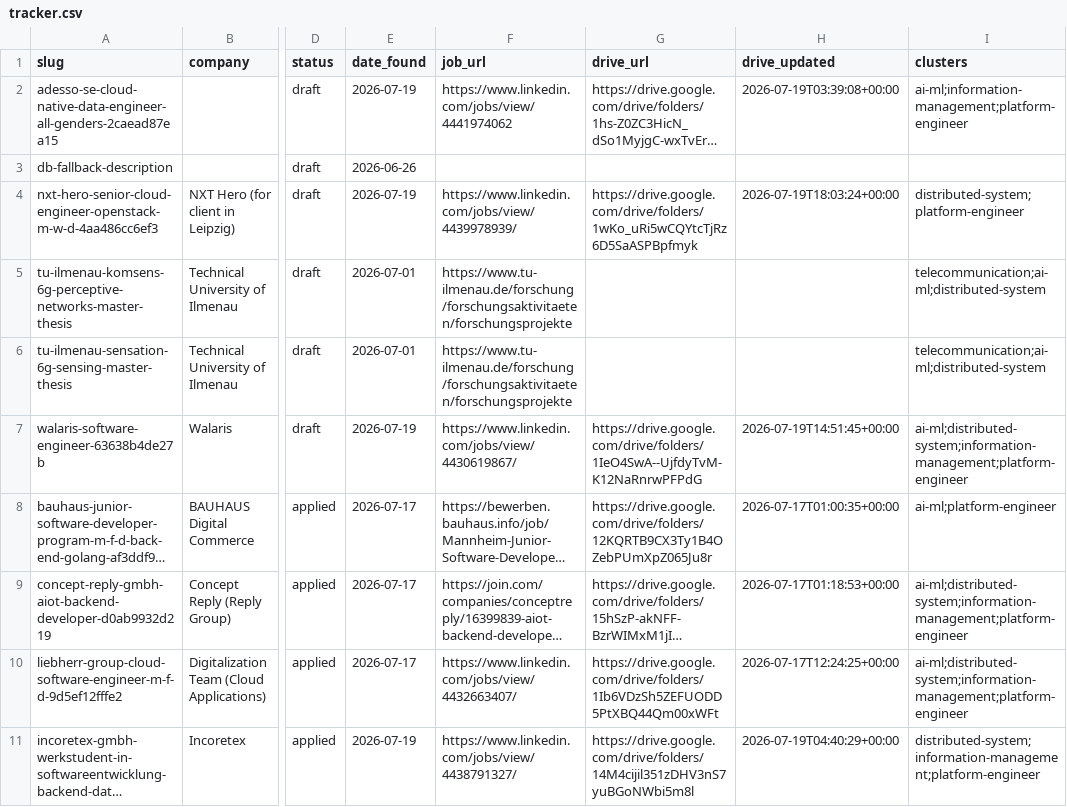
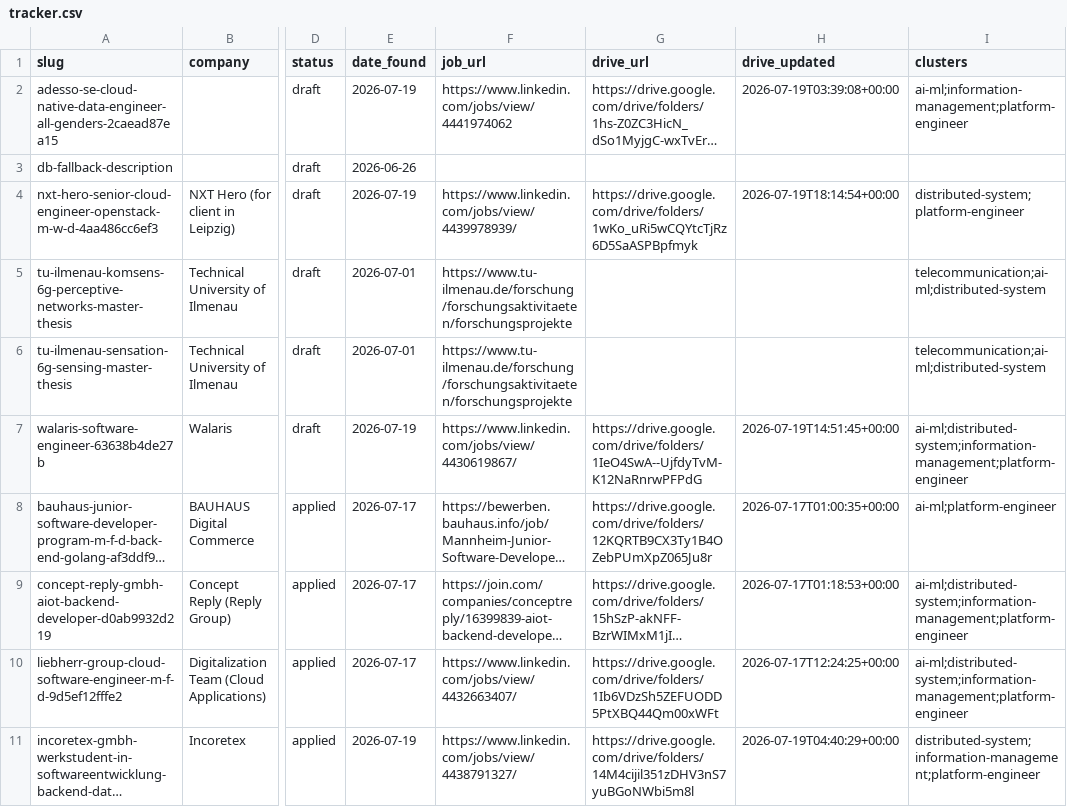
Before and after one commit to radheem/my-cv, a CSV file: applications/tracker.csv, drawn as a sheet; only a part is shown, gaps mark what is left out; long unchanged cells end in …; the diff names each change by its address in the sheet, - before the commit and + after, or states it on an @@ line.

Commit message:
chore: Regenerate nxt-hero cloud application with user-refined CV variants

```diff
--- a/applications/tracker.csv
+++ b/applications/tracker.csv
-H4 (drive_updated): 2026-07-19T18:03:24+00:00
+H4 (drive_updated): 2026-07-19T18:14:54+00:00
```
Also changed, not shown: 8 other files.
